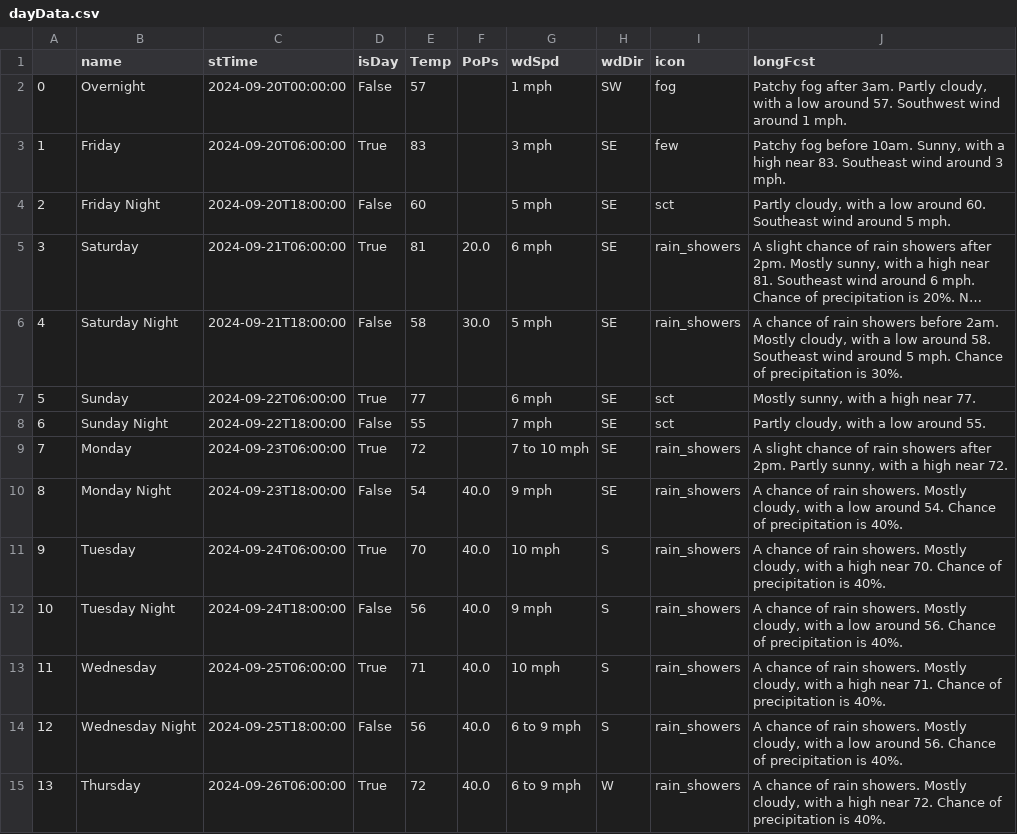
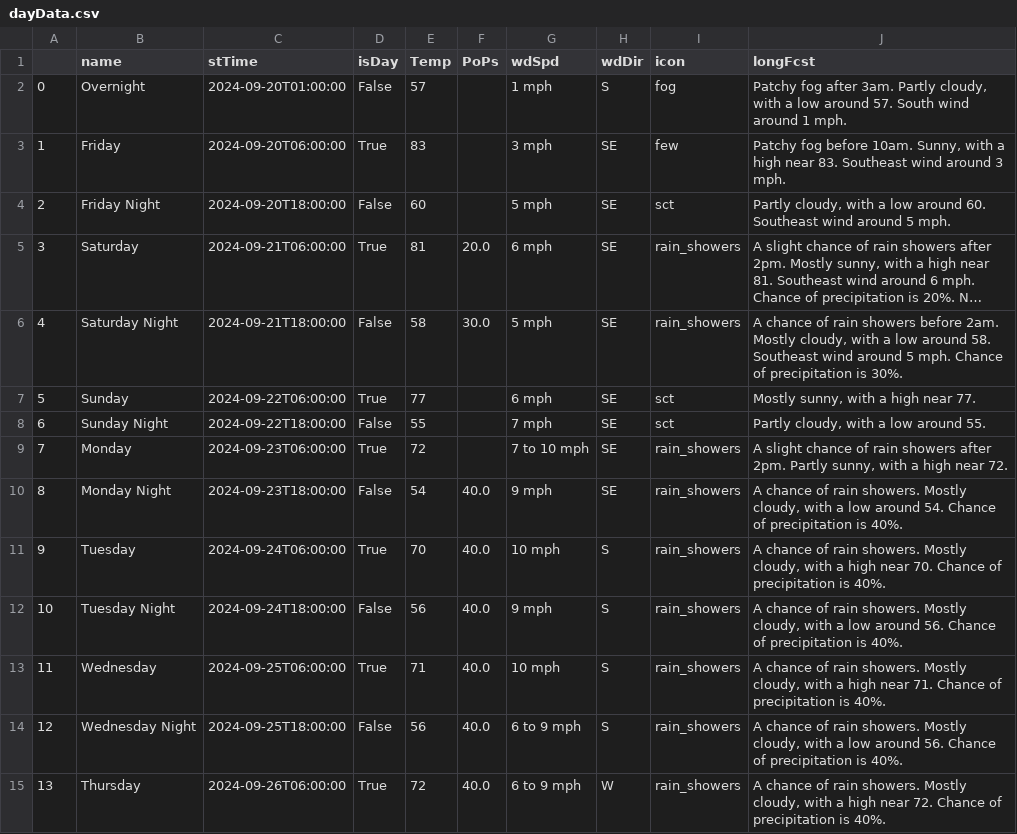
Before and after one commit to avinasharavind/weather-dashboard, a CSV file: static/files/dayData.csv, drawn as a sheet; long unchanged cells end in ….

```diff
--- a/static/files/dayData.csv
+++ b/static/files/dayData.csv
@@ -1,3 +1,3 @@
 ,name,stTime,isDay,Temp,PoPs,wdSpd,wdDir,icon,longFcst
-0,Overnight,2024-09-20T00:00:00,False,57,,1 mph,SW,fog,"Patchy fog after 3am. Partly cloudy, with a low around 57. Southwest wind around 1 mph."
+0,Overnight,2024-09-20T01:00:00,False,57,,1 mph,S,fog,"Patchy fog after 3am. Partly cloudy, with a low around 57. South wind around 1 mph."
 1,Friday,2024-09-20T06:00:00,True,83,,3 mph,SE,few,"Patchy fog before 10am. Sunny, with a high near 83. Southeast wind around 3 mph."
```
Also changed, not shown: 1 other file.
